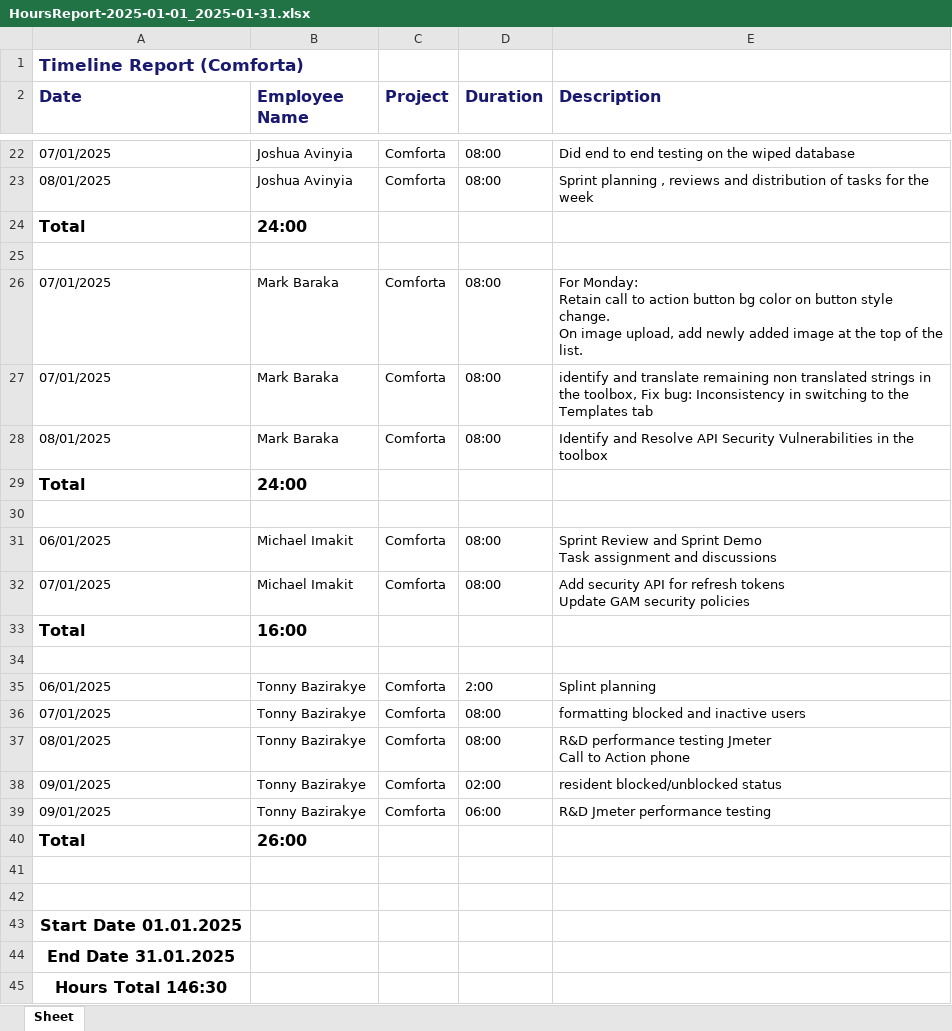
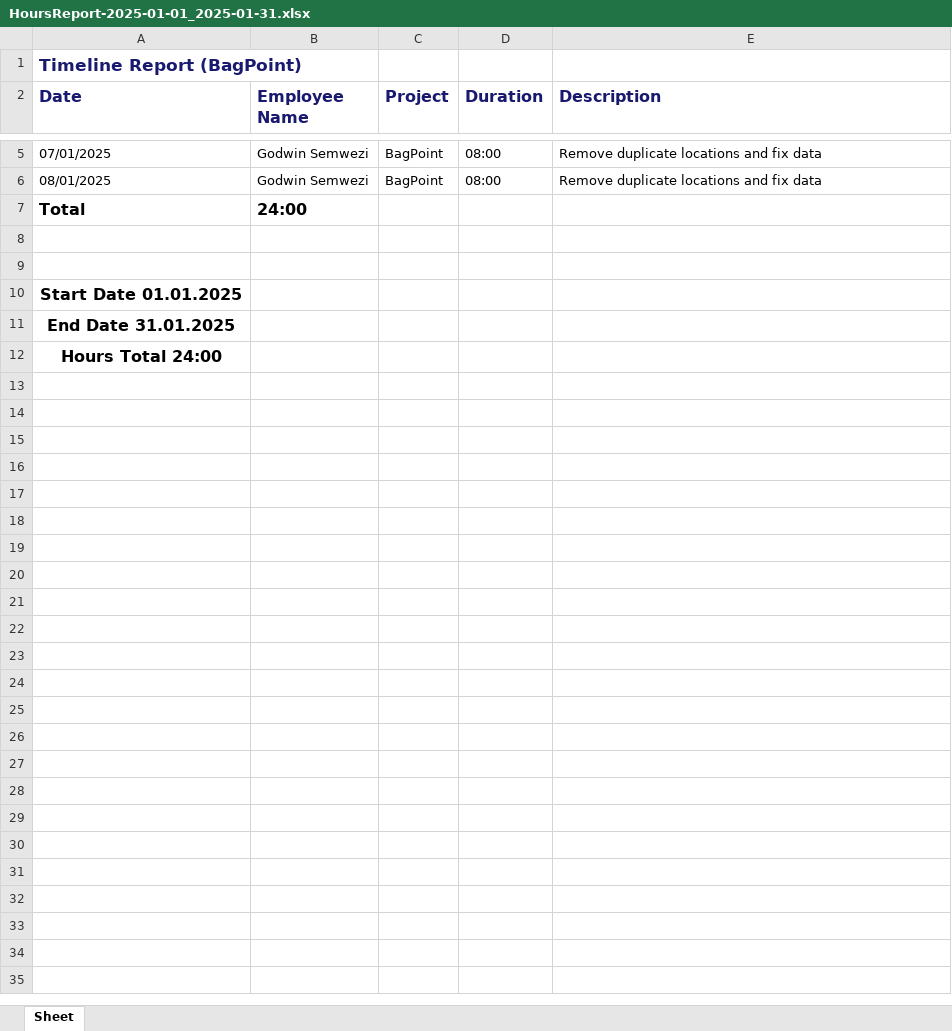
Before and after one commit to samuelitwaru/YTT, an Excel workbook: HoursReport-2025-01-01_2025-01-31.xlsx, sheet Sheet, drawn as a sheet; only a part is shown, gaps mark what is left out; values as stored, in another font and other column widths than the file's, no borders; removed rows and columns are numbered as before the commit, all else as after; ↵ is a line break in a cell; the diff covers the shown part only; the diff names each change by its address in the sheet, - before the commit and + after, or states it on an @@ line.

```diff
--- a/HoursReport-2025-01-01_2025-01-31.xlsx (sheet Sheet)
+++ b/HoursReport-2025-01-01_2025-01-31.xlsx (sheet Sheet)
-A1 (Date): Timeline Report (Comforta)
+A1 (Date): Timeline Report (BagPoint)
-B5:B6 (Employee Name): Joshua Avinyia
+B5:B6 (Employee Name): Godwin Semwezi
-C5:C6 (Project): Comforta
+C5:C6 (Project): BagPoint
-E5 (Description): Did end to end testing on the wiped database
+E5 (Description): Remove duplicate locations and fix data
-E6 (Description): Sprint planning , reviews and distribution of tasks for the week
+E6 (Description): Remove duplicate locations and fix data
-row 25: (empty)
-row 26: 07/01/2025 | Mark Baraka | Comforta | 08:00 | For Monday: ↵ Retain call to action button bg color on button style change. ↵ On image upload, add newly added image at the top of the list.
-row 27: 07/01/2025 | Mark Baraka | Comforta | 08:00 | identify and translate remaining non translated strings in the toolbox, Fix bug: Inconsistency in switching to the Templates tab
-row 28: 08/01/2025 | Mark Baraka | Comforta | 08:00 | Identify and Resolve API Security Vulnerabilities in the toolbox
-row 29: Total | 24:00
-row 30: (empty)
-row 31: 06/01/2025 | Michael Imakit | Comforta | 08:00 | Sprint Review and Sprint Demo ↵ Task assignment and discussions
-row 32: 07/01/2025 | Michael Imakit | Comforta | 08:00 | Add security API for refresh tokens ↵ Update GAM security policies
-row 33: Total | 16:00
-row 34: (empty)
-row 35: 06/01/2025 | Tonny Bazirakye | Comforta | 2:00 | Splint planning
-row 36: 07/01/2025 | Tonny Bazirakye | Comforta | 08:00 | formatting blocked and inactive users
-row 37: 08/01/2025 | Tonny Bazirakye | Comforta | 08:00 | R&D performance testing Jmeter ↵ Call to Action phone
-row 38: 09/01/2025 | Tonny Bazirakye | Comforta | 02:00 | resident blocked/unblocked status
-row 39: 09/01/2025 | Tonny Bazirakye | Comforta | 06:00 | R&D Jmeter performance testing
-row 40: Total | 26:00
-A12 (Date): Hours Total 146:30
+A12 (Date): Hours Total 24:00
```
Also changed, not shown: 17 removed rows and 3 edited cells elsewhere in this sheet, ReportExport-2024-01-01_2024-12-31.xlsx, 7 other files.
